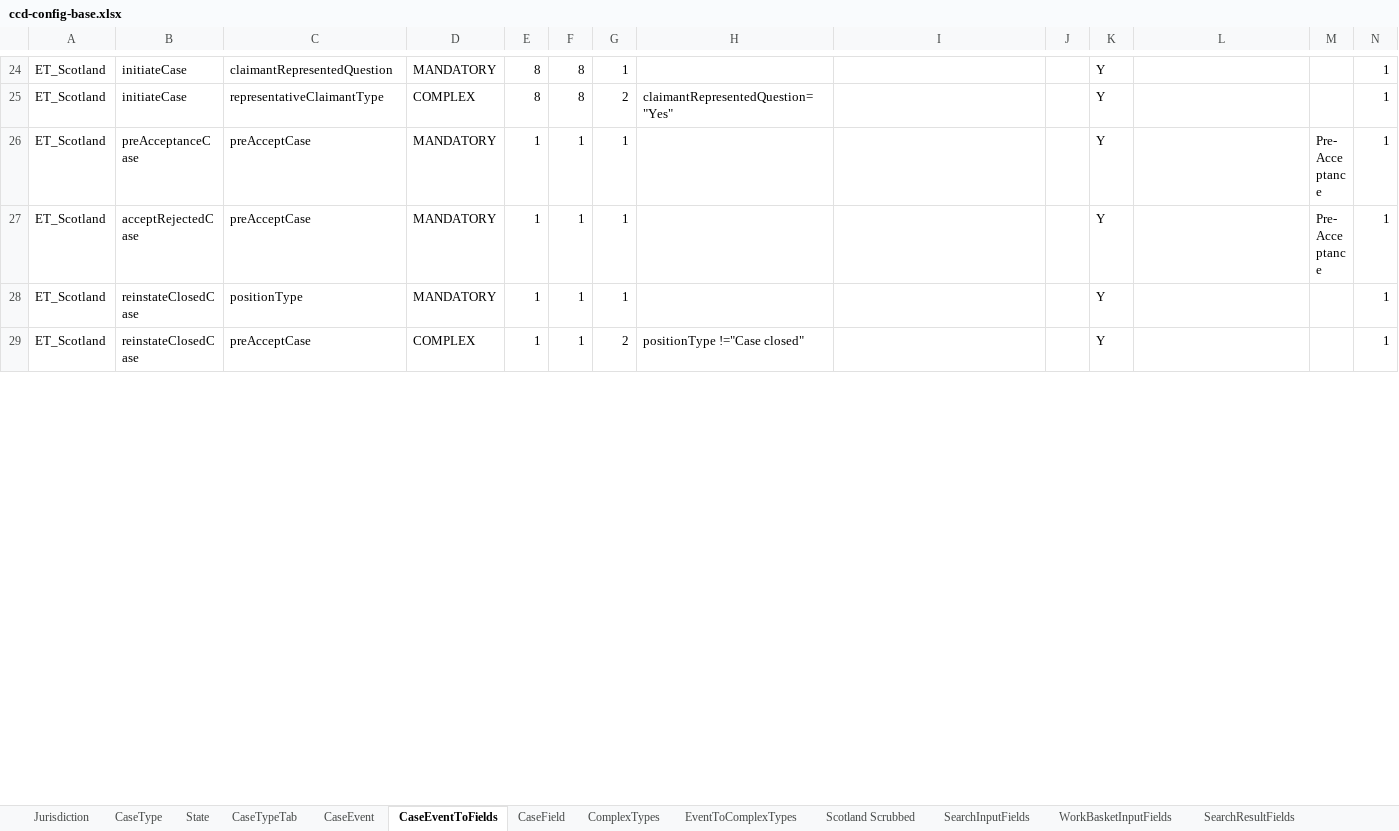
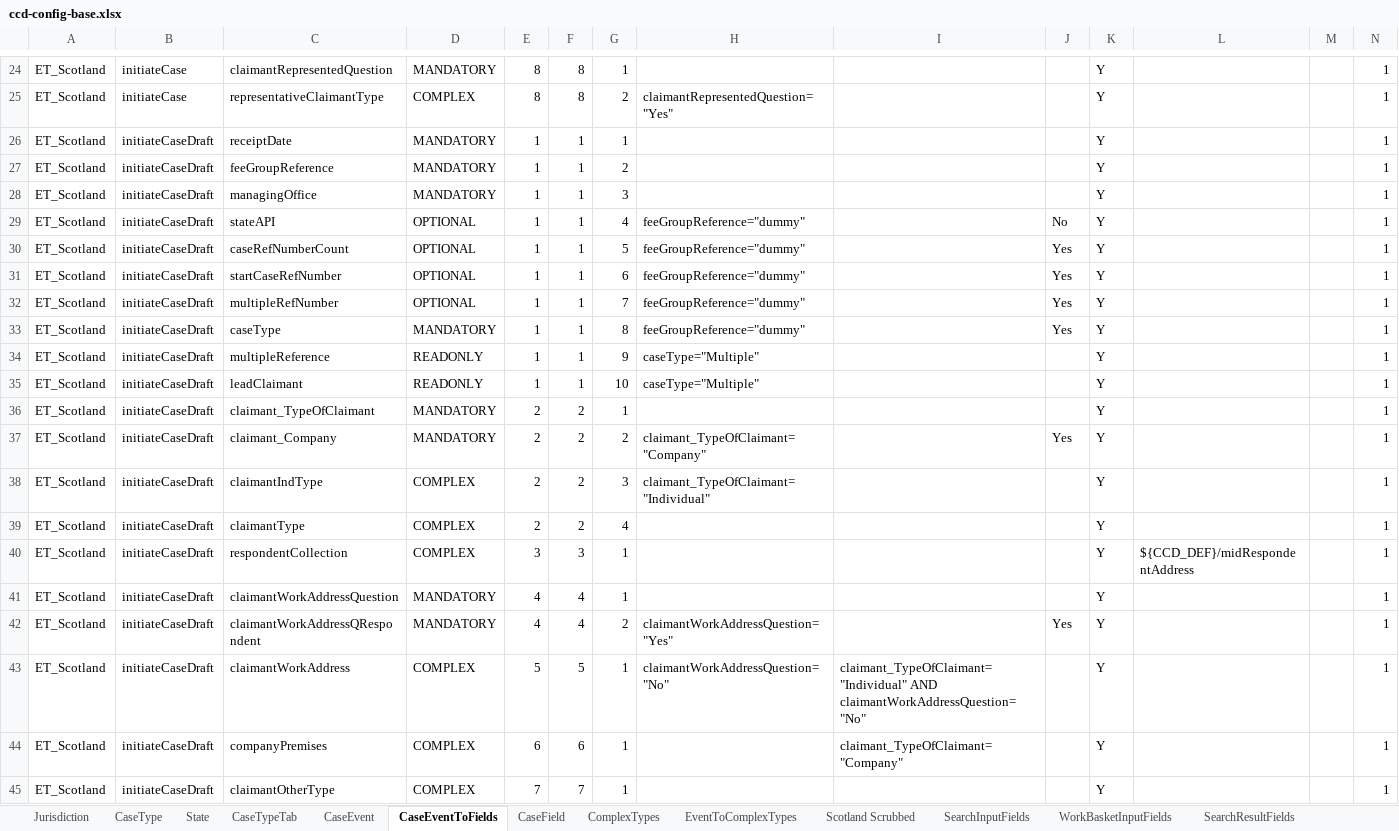
Before and after one commit to hmcts/et-ccd-definitions-scotland, an Excel workbook: definitions/xlsx/ccd-config-base.xlsx, sheet CaseEventToFields, drawn as a sheet; only a part is shown, gaps mark what is left out; the shorter side is filled out with more unchanged rows; values as stored, in another font and other column widths than the file's, no cell formats; rows hold the shown columns only; the diff covers the shown part only; the diff names each change by its address in the sheet, - before the commit and + after, or states it on an @@ line.

Commit message:
Add definitions for draft case

```diff
--- a/definitions/xlsx/ccd-config-base.xlsx (sheet CaseEventToFields)
+++ b/definitions/xlsx/ccd-config-base.xlsx (sheet CaseEventToFields)
+row 26: ET_Scotland | initiateCaseDraft | receiptDate | MANDATORY | 1 | 1 | 1 |  |  |  | Y |  |  | 1
+row 27: ET_Scotland | initiateCaseDraft | feeGroupReference | MANDATORY | 1 | 1 | 2 |  |  |  | Y |  |  | 1
+row 28: ET_Scotland | initiateCaseDraft | managingOffice | MANDATORY | 1 | 1 | 3 |  |  |  | Y |  |  | 1
+row 29: ET_Scotland | initiateCaseDraft | stateAPI | OPTIONAL | 1 | 1 | 4 | feeGroupReference="dummy" |  | No | Y |  |  | 1
+row 30: ET_Scotland | initiateCaseDraft | caseRefNumberCount | OPTIONAL | 1 | 1 | 5 | feeGroupReference="dummy" |  | Yes | Y |  |  | 1
+row 31: ET_Scotland | initiateCaseDraft | startCaseRefNumber | OPTIONAL | 1 | 1 | 6 | feeGroupReference="dummy" |  | Yes | Y |  |  | 1
+row 32: ET_Scotland | initiateCaseDraft | multipleRefNumber | OPTIONAL | 1 | 1 | 7 | feeGroupReference="dummy" |  | Yes | Y |  |  | 1
+row 33: ET_Scotland | initiateCaseDraft | caseType | MANDATORY | 1 | 1 | 8 | feeGroupReference="dummy" |  | Yes | Y |  |  | 1
+row 34: ET_Scotland | initiateCaseDraft | multipleReference | READONLY | 1 | 1 | 9 | caseType="Multiple" |  |  | Y |  |  | 1
+row 35: ET_Scotland | initiateCaseDraft | leadClaimant | READONLY | 1 | 1 | 10 | caseType="Multiple" |  |  | Y |  |  | 1
+row 36: ET_Scotland | initiateCaseDraft | claimant_TypeOfClaimant | MANDATORY | 2 | 2 | 1 |  |  |  | Y |  |  | 1
+row 37: ET_Scotland | initiateCaseDraft | claimant_Company | MANDATORY | 2 | 2 | 2 | claimant_TypeOfClaimant="Company" |  | Yes | Y |  |  | 1
+row 38: ET_Scotland | initiateCaseDraft | claimantIndType | COMPLEX | 2 | 2 | 3 | claimant_TypeOfClaimant="Individual" |  |  | Y |  |  | 1
+row 39: ET_Scotland | initiateCaseDraft | claimantType | COMPLEX | 2 | 2 | 4 |  |  |  | Y |  |  | 1
+row 40: ET_Scotland | initiateCaseDraft | respondentCollection | COMPLEX | 3 | 3 | 1 |  |  |  | Y | ${CCD_DEF}/midRespondentAddress |  | 1
+row 41: ET_Scotland | initiateCaseDraft | claimantWorkAddressQuestion | MANDATORY | 4 | 4 | 1 |  |  |  | Y |  |  | 1
+row 42: ET_Scotland | initiateCaseDraft | claimantWorkAddressQRespondent | MANDATORY | 4 | 4 | 2 | claimantWorkAddressQuestion="Yes" |  | Yes | Y |  |  | 1
+row 43: ET_Scotland | initiateCaseDraft | claimantWorkAddress | COMPLEX | 5 | 5 | 1 | claimantWorkAddressQuestion="No" | claimant_TypeOfClaimant="Individual" AND claimantWorkAddressQuestion="No" |  | Y |  |  | 1
+row 44: ET_Scotland | initiateCaseDraft | companyPremises | COMPLEX | 6 | 6 | 1 |  | claimant_TypeOfClaimant="Company" |  | Y |  |  | 1
+row 45: ET_Scotland | initiateCaseDraft | claimantOtherType | COMPLEX | 7 | 7 | 1 |  |  |  | Y |  |  | 1
```
Also changed, not shown: 2 added rows and 30 edited cells elsewhere in this sheet, sheet EventToComplexTypes, sheet CaseEvent, sheet State, sheet AuthorisationCaseEvent, sheet AuthorisationCaseState, sheet Scotland Scrubbed, cell formats, 8 other files.
